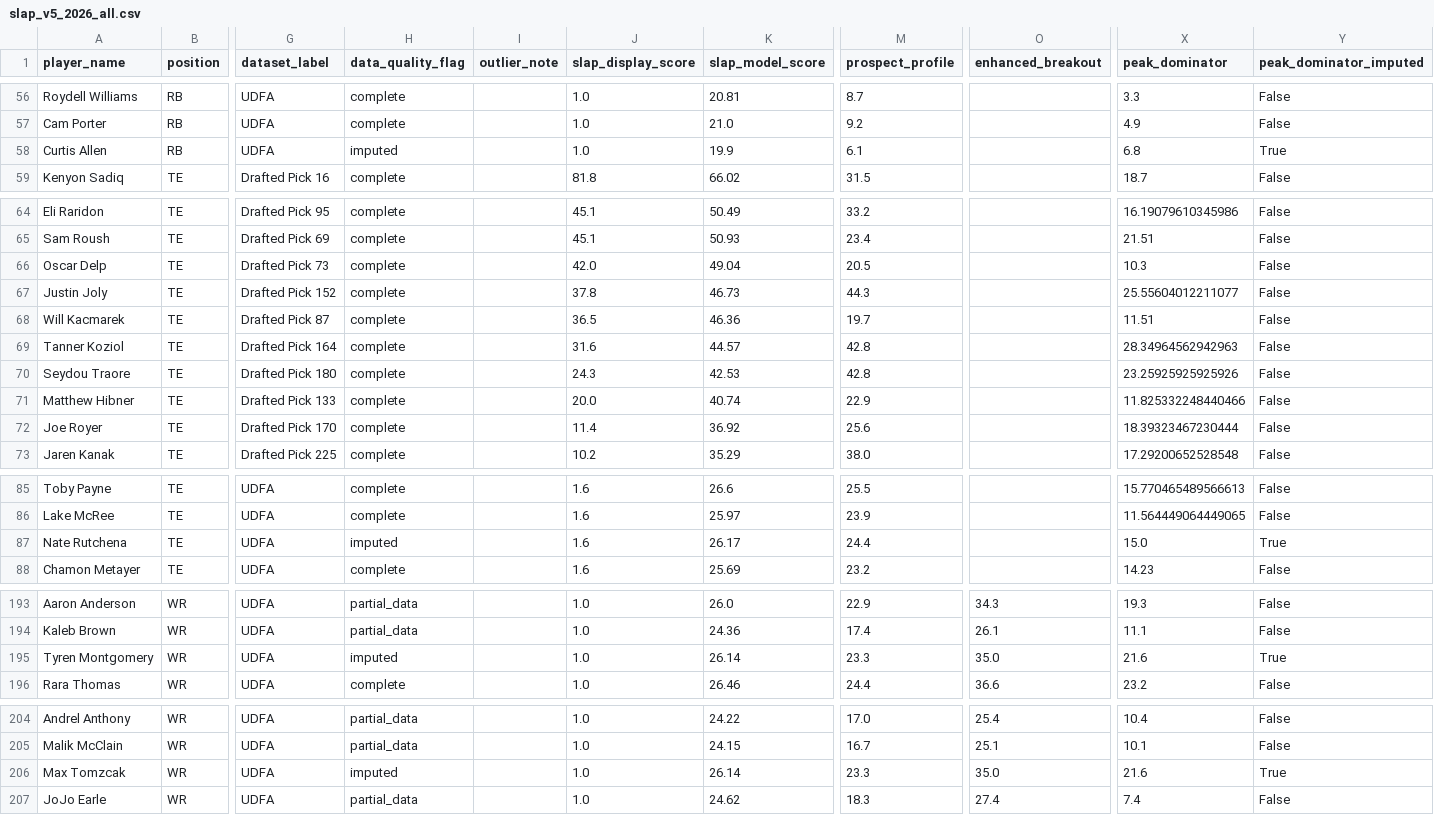
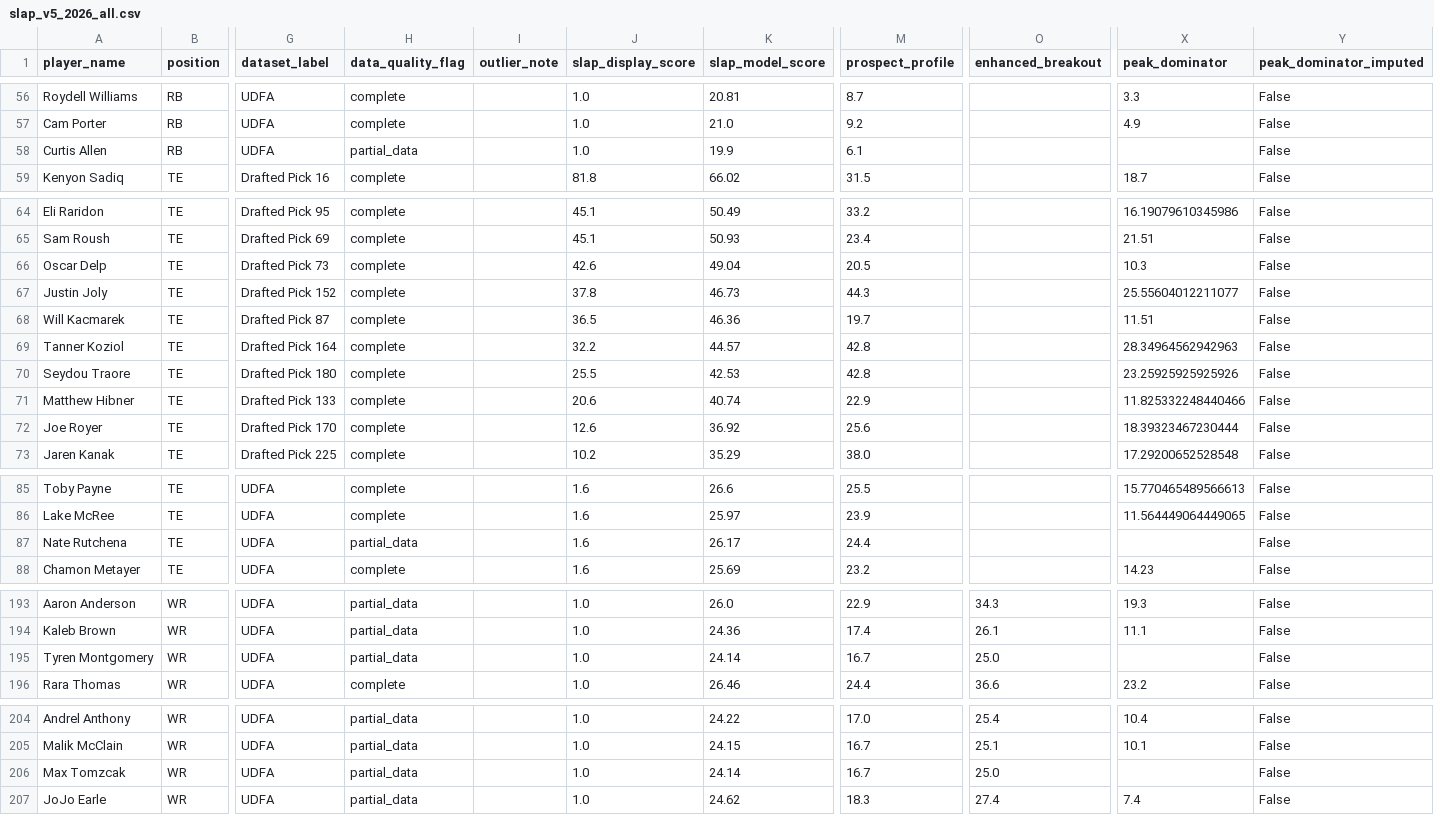
Before and after one commit to LavacheBeadsman/SlapModelV3, a CSV file: output/slap_v5_2026_all.csv, drawn as a sheet; only a part is shown, gaps mark what is left out; the diff names each change by its address in the sheet, - before the commit and + after, or states it on an @@ line.

```diff
--- a/output/slap_v5_2026_all.csv
+++ b/output/slap_v5_2026_all.csv
-H58 (data_quality_flag): imputed
+H58 (data_quality_flag): partial_data
-X58 (peak_dominator): 6.8
+X58 (peak_dominator): (empty)
-Y58 (peak_dominator_imputed): True
+Y58 (peak_dominator_imputed): False
-J66 (slap_display_score): 42.0
+J66 (slap_display_score): 42.6
-J69 (slap_display_score): 31.6
+J69 (slap_display_score): 32.2
-J70 (slap_display_score): 24.3
+J70 (slap_display_score): 25.5
-J71 (slap_display_score): 20.0
+J71 (slap_display_score): 20.6
-J72 (slap_display_score): 11.4
+J72 (slap_display_score): 12.6
-H87 (data_quality_flag): imputed
+H87 (data_quality_flag): partial_data
-X87 (peak_dominator): 15.0
+X87 (peak_dominator): (empty)
-Y87 (peak_dominator_imputed): True
+Y87 (peak_dominator_imputed): False
-H195 (data_quality_flag): imputed
+H195 (data_quality_flag): partial_data
-K195 (slap_model_score): 26.14
+K195 (slap_model_score): 24.14
-M195 (prospect_profile): 23.3
+M195 (prospect_profile): 16.7
-O195 (enhanced_breakout): 35.0
+O195 (enhanced_breakout): 25.0
-X195 (peak_dominator): 21.6
+X195 (peak_dominator): (empty)
-Y195 (peak_dominator_imputed): True
+Y195 (peak_dominator_imputed): False
-H206 (data_quality_flag): imputed
+H206 (data_quality_flag): partial_data
-K206 (slap_model_score): 26.14
+K206 (slap_model_score): 24.14
-M206 (prospect_profile): 23.3
+M206 (prospect_profile): 16.7
-O206 (enhanced_breakout): 35.0
+O206 (enhanced_breakout): 25.0
-X206 (peak_dominator): 21.6
+X206 (peak_dominator): (empty)
-Y206 (peak_dominator_imputed): True
+Y206 (peak_dominator_imputed): False
```
Also changed, not shown: data/te_backtest_master.csv, data/wr_breakout_ages_2026.csv, 6 other files.
